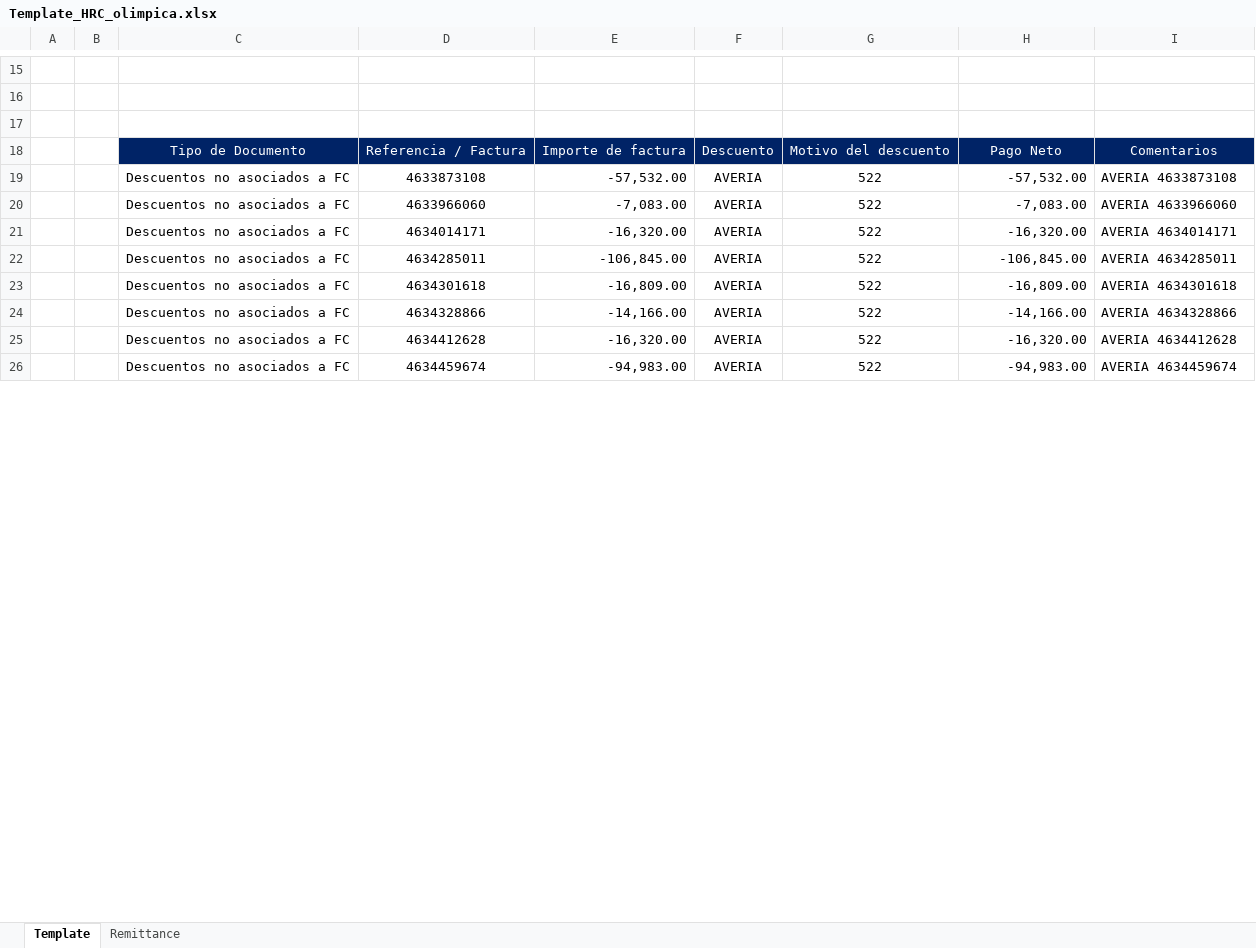
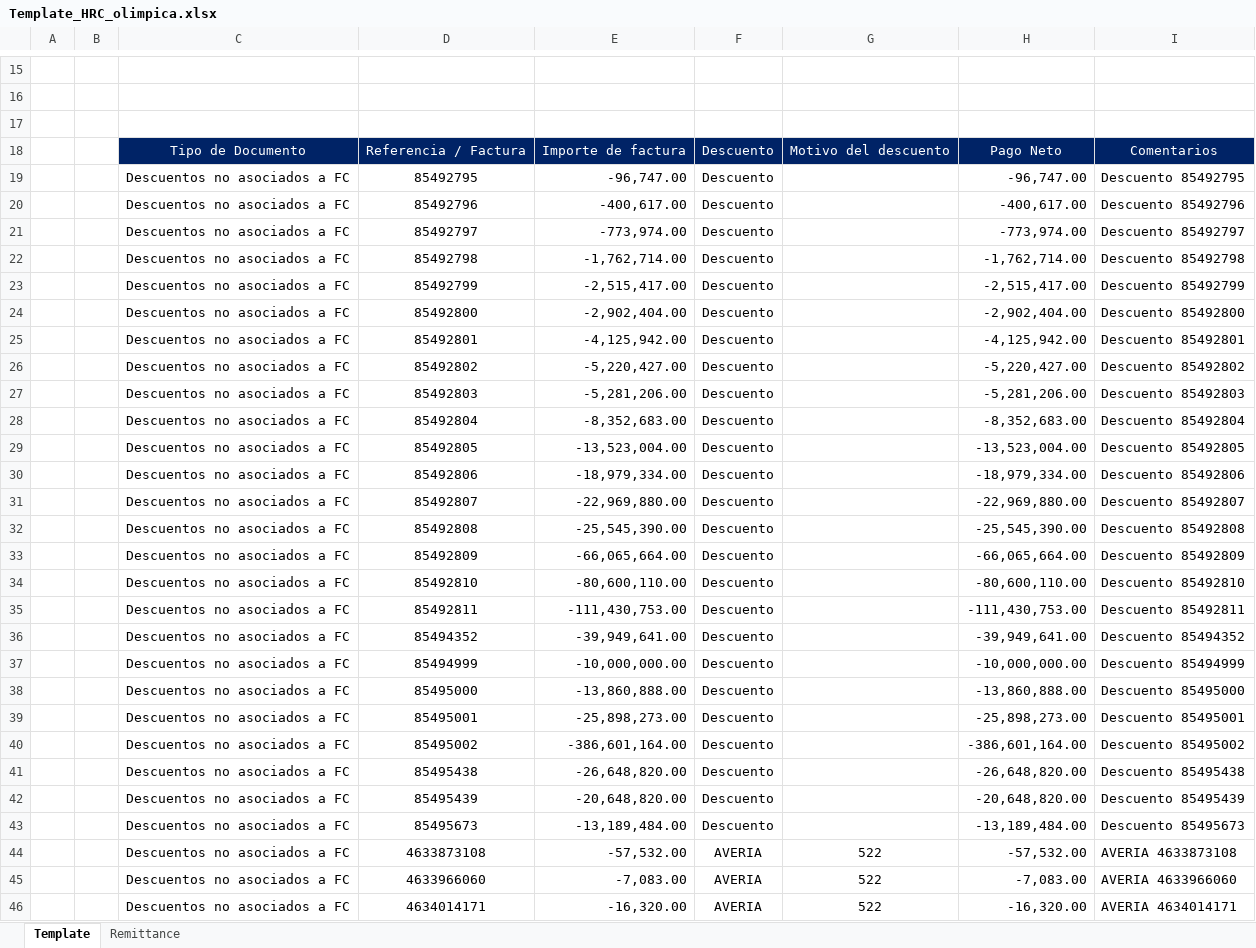
Before and after one commit to svbdatavision/Unilever_Collect_Digital, an Excel workbook: app/Archivos/Template/Template_HRC_olimpica.xlsx, sheet Template, drawn as a sheet; only a part is shown, gaps mark what is left out; the shorter side is filled out with more unchanged rows; values as stored, in another font and other column widths than the file's, no borders; the diff covers the shown part only; the diff names each change by its address in the sheet, - before the commit and + after, or states it on an @@ line.

```diff
--- a/app/Archivos/Template/Template_HRC_olimpica.xlsx (sheet Template)
+++ b/app/Archivos/Template/Template_HRC_olimpica.xlsx (sheet Template)
+row 19:  |  | Descuentos no asociados a FC | 85492795 | -96,747.00 | Descuento |  | -96,747.00 | Descuento 85492795
+row 20:  |  | Descuentos no asociados a FC | 85492796 | -400,617.00 | Descuento |  | -400,617.00 | Descuento 85492796
+row 21:  |  | Descuentos no asociados a FC | 85492797 | -773,974.00 | Descuento |  | -773,974.00 | Descuento 85492797
+row 22:  |  | Descuentos no asociados a FC | 85492798 | -1,762,714.00 | Descuento |  | -1,762,714.00 | Descuento 85492798
+row 23:  |  | Descuentos no asociados a FC | 85492799 | -2,515,417.00 | Descuento |  | -2,515,417.00 | Descuento 85492799
+row 24:  |  | Descuentos no asociados a FC | 85492800 | -2,902,404.00 | Descuento |  | -2,902,404.00 | Descuento 85492800
+row 25:  |  | Descuentos no asociados a FC | 85492801 | -4,125,942.00 | Descuento |  | -4,125,942.00 | Descuento 85492801
+row 26:  |  | Descuentos no asociados a FC | 85492802 | -5,220,427.00 | Descuento |  | -5,220,427.00 | Descuento 85492802
+row 27:  |  | Descuentos no asociados a FC | 85492803 | -5,281,206.00 | Descuento |  | -5,281,206.00 | Descuento 85492803
+row 28:  |  | Descuentos no asociados a FC | 85492804 | -8,352,683.00 | Descuento |  | -8,352,683.00 | Descuento 85492804
+row 29:  |  | Descuentos no asociados a FC | 85492805 | -13,523,004.00 | Descuento |  | -13,523,004.00 | Descuento 85492805
+row 30:  |  | Descuentos no asociados a FC | 85492806 | -18,979,334.00 | Descuento |  | -18,979,334.00 | Descuento 85492806
+row 31:  |  | Descuentos no asociados a FC | 85492807 | -22,969,880.00 | Descuento |  | -22,969,880.00 | Descuento 85492807
+row 32:  |  | Descuentos no asociados a FC | 85492808 | -25,545,390.00 | Descuento |  | -25,545,390.00 | Descuento 85492808
+row 33:  |  | Descuentos no asociados a FC | 85492809 | -66,065,664.00 | Descuento |  | -66,065,664.00 | Descuento 85492809
+row 34:  |  | Descuentos no asociados a FC | 85492810 | -80,600,110.00 | Descuento |  | -80,600,110.00 | Descuento 85492810
+row 35:  |  | Descuentos no asociados a FC | 85492811 | -111,430,753.00 | Descuento |  | -111,430,753.00 | Descuento 85492811
+row 36:  |  | Descuentos no asociados a FC | 85494352 | -39,949,641.00 | Descuento |  | -39,949,641.00 | Descuento 85494352
+row 37:  |  | Descuentos no asociados a FC | 85494999 | -10,000,000.00 | Descuento |  | -10,000,000.00 | Descuento 85494999
+row 38:  |  | Descuentos no asociados a FC | 85495000 | -13,860,888.00 | Descuento |  | -13,860,888.00 | Descuento 85495000
+row 39:  |  | Descuentos no asociados a FC | 85495001 | -25,898,273.00 | Descuento |  | -25,898,273.00 | Descuento 85495001
+row 40:  |  | Descuentos no asociados a FC | 85495002 | -386,601,164.00 | Descuento |  | -386,601,164.00 | Descuento 85495002
+row 41:  |  | Descuentos no asociados a FC | 85495438 | -26,648,820.00 | Descuento |  | -26,648,820.00 | Descuento 85495438
+row 42:  |  | Descuentos no asociados a FC | 85495439 | -20,648,820.00 | Descuento |  | -20,648,820.00 | Descuento 85495439
+row 43:  |  | Descuentos no asociados a FC | 85495673 | -13,189,484.00 | Descuento |  | -13,189,484.00 | Descuento 85495673
```
Also changed, not shown: 25 removed rows elsewhere in this sheet, app/Archivos/Template/Template_HRC_Cenco.xlsx, app/Archivos/Template/Template_HRC_D1.xlsx, 11 other files.
